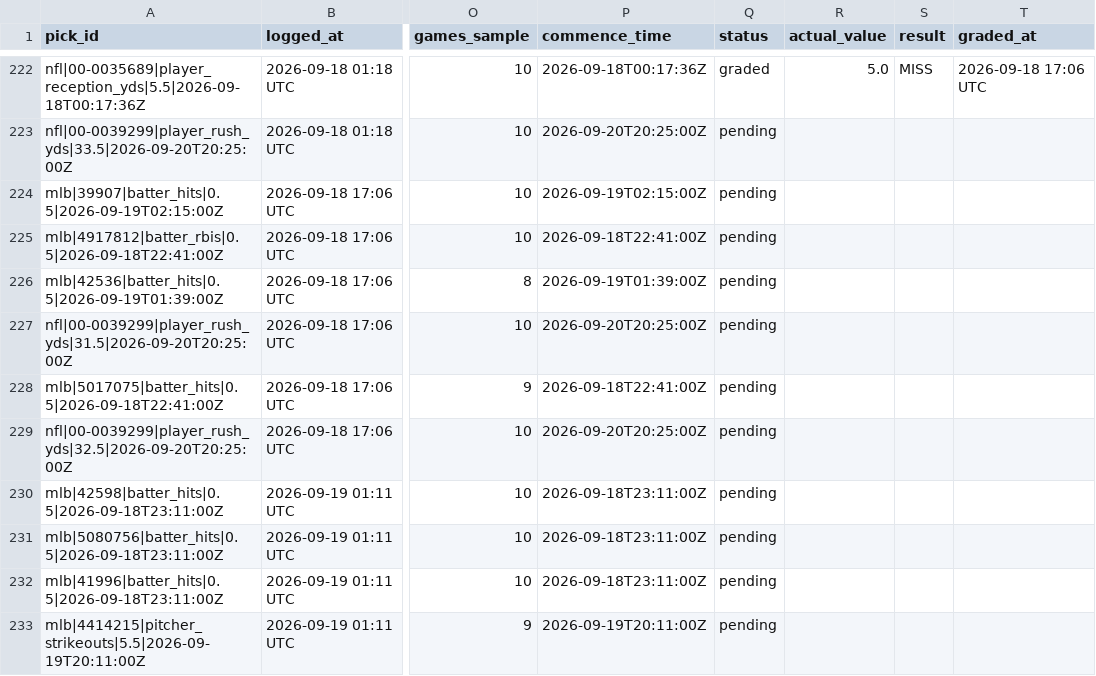
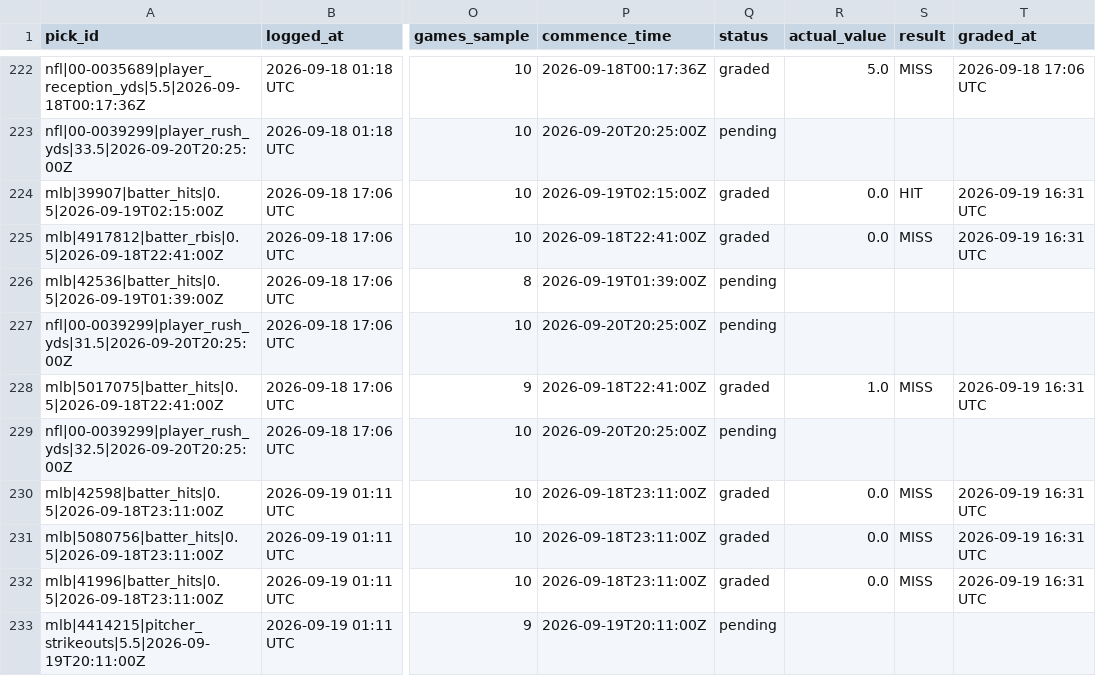
Before and after one commit to idhyanchand67/EdgeFinder, a CSV file: data/pick_log.csv, drawn as a sheet; only a part is shown, gaps mark what is left out; the diff covers the shown part only; the diff names each change by its address in the sheet, - before the commit and + after, or states it on an @@ line.

```diff
--- a/data/pick_log.csv
+++ b/data/pick_log.csv
-Q224:Q225 (status): pending
+Q224:Q225 (status): graded
-R224:R225 (actual_value): (empty)
+R224:R225 (actual_value): 0.0
-S224 (result): (empty)
+S224 (result): HIT
-T224:T225 (graded_at): (empty)
+T224:T225 (graded_at): 2026-09-19 16:31 UTC
-S225 (result): (empty)
+S225 (result): MISS
-Q228 (status): pending
+Q228 (status): graded
-R228 (actual_value): (empty)
+R228 (actual_value): 1.0
-S228 (result): (empty)
+S228 (result): MISS
-T228 (graded_at): (empty)
+T228 (graded_at): 2026-09-19 16:31 UTC
-Q230:Q232 (status): pending
+Q230:Q232 (status): graded
-R230:R232 (actual_value): (empty)
+R230:R232 (actual_value): 0.0
-S230:S232 (result): (empty)
+S230:S232 (result): MISS
-T230:T232 (graded_at): (empty)
+T230:T232 (graded_at): 2026-09-19 16:31 UTC
```
Also changed, not shown: 3 added rows and 16 edited cells elsewhere in this file.
